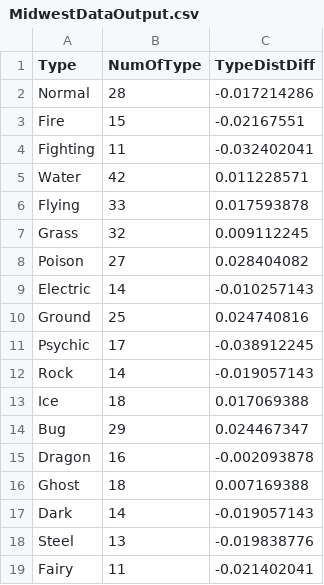
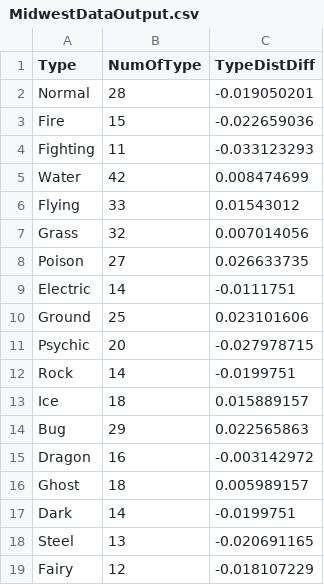
Before and after one commit to hyperhaxorus101/Pokemon_Midwest_Data, a CSV file: MidwestDataOutput.csv, drawn as a sheet.

```diff
--- a/MidwestDataOutput.csv
+++ b/MidwestDataOutput.csv
@@ -1,19 +1,19 @@
 Type,NumOfType,TypeDistDiff
-Normal,28,-0.017214286
-Fire,15,-0.02167551
-Fighting,11,-0.032402041
-Water,42,0.011228571
-Flying,33,0.017593878
-Grass,32,0.009112245
-Poison,27,0.028404082
-Electric,14,-0.010257143
-Ground,25,0.024740816
-Psychic,17,-0.038912245
-Rock,14,-0.019057143
-Ice,18,0.017069388
-Bug,29,0.024467347
-Dragon,16,-0.002093878
-Ghost,18,0.007169388
-Dark,14,-0.019057143
-Steel,13,-0.019838776
-Fairy,11,-0.021402041
+Normal,28,-0.019050201
+Fire,15,-0.022659036
+Fighting,11,-0.033123293
+Water,42,0.008474699
+Flying,33,0.01543012
+Grass,32,0.007014056
+Poison,27,0.026633735
+Electric,14,-0.0111751
+Ground,25,0.023101606
+Psychic,20,-0.027978715
+Rock,14,-0.0199751
+Ice,18,0.015889157
+Bug,29,0.022565863
+Dragon,16,-0.003142972
+Ghost,18,0.005989157
+Dark,14,-0.0199751
+Steel,13,-0.020691165
+Fairy,12,-0.018107229
```
Also changed, not shown: Midwest.csv.
